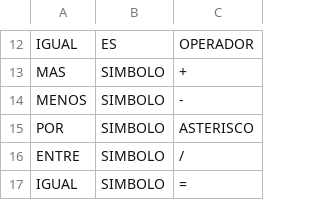
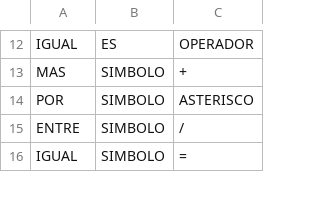
Before and after one commit to FiveTechSoft/symbols, a TSV file: data/samples/math_knowledge.tsv, drawn as a sheet; only a part is shown, gaps mark what is left out; the diff names each change by its address in the sheet, - before the commit and + after, or states it on an @@ line.

```diff
--- a/data/samples/math_knowledge.tsv
+++ b/data/samples/math_knowledge.tsv
-row 14: MENOS | SIMBOLO | -
```
Also changed, not shown: tools/progress.csv, 10 other files.
